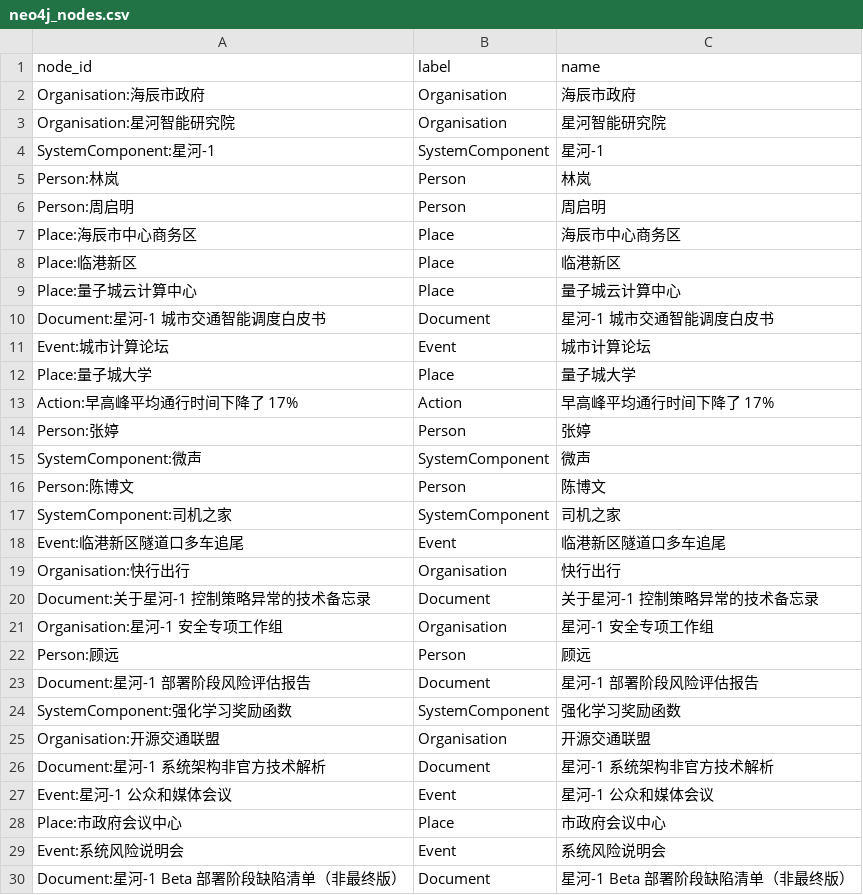
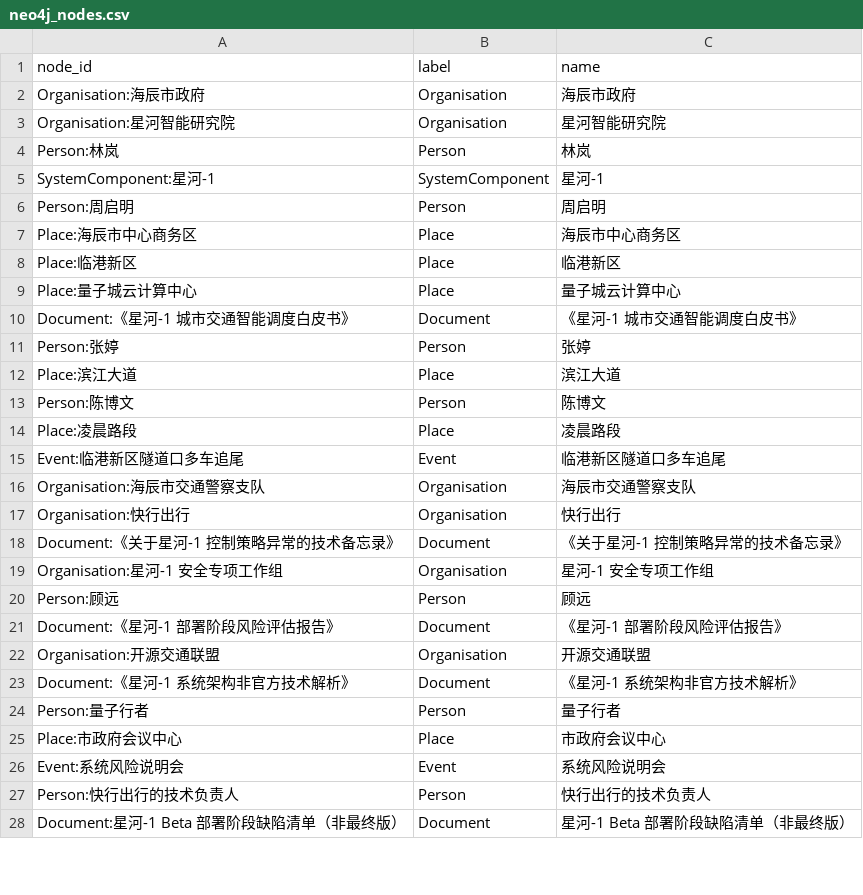
Before and after one commit to wandugu/paper_scion, a CSV file: output/neo4j_nodes.csv, drawn as a sheet; only a part is shown; the diff covers the shown part only.

```diff
--- a/output/neo4j_nodes.csv
+++ b/output/neo4j_nodes.csv
@@ -3,4 +3,4 @@ Organisation:海辰市政府,Organisation,海辰市政府
 Organisation:星河智能研究院,Organisation,星河智能研究院
+Person:林岚,Person,林岚
 SystemComponent:星河-1,SystemComponent,星河-1
-Person:林岚,Person,林岚
 Person:周启明,Person,周启明
@@ -9,22 +9,20 @@ Place:临港新区,Place,临港新区
 Place:量子城云计算中心,Place,量子城云计算中心
-Document:星河-1 城市交通智能调度白皮书,Document,星河-1 城市交通智能调度白皮书
-Event:城市计算论坛,Event,城市计算论坛
-Place:量子城大学,Place,量子城大学
-Action:早高峰平均通行时间下降了 17%,Action,早高峰平均通行时间下降了 17%
+Document:《星河-1 城市交通智能调度白皮书》,Document,《星河-1 城市交通智能调度白皮书》
 Person:张婷,Person,张婷
-SystemComponent:微声,SystemComponent,微声
+Place:滨江大道,Place,滨江大道
 Person:陈博文,Person,陈博文
-SystemComponent:司机之家,SystemComponent,司机之家
+Place:凌晨路段,Place,凌晨路段
 Event:临港新区隧道口多车追尾,Event,临港新区隧道口多车追尾
+Organisation:海辰市交通警察支队,Organisation,海辰市交通警察支队
 Organisation:快行出行,Organisation,快行出行
-Document:关于星河-1 控制策略异常的技术备忘录,Document,关于星河-1 控制策略异常的技术备忘录
+Document:《关于星河-1 控制策略异常的技术备忘录》,Document,《关于星河-1 控制策略异常的技术备忘录》
 Organisation:星河-1 安全专项工作组,Organisation,星河-1 安全专项工作组
 Person:顾远,Person,顾远
-Document:星河-1 部署阶段风险评估报告,Document,星河-1 部署阶段风险评估报告
-SystemComponent:强化学习奖励函数,SystemComponent,强化学习奖励函数
+Document:《星河-1 部署阶段风险评估报告》,Document,《星河-1 部署阶段风险评估报告》
 Organisation:开源交通联盟,Organisation,开源交通联盟
-Document:星河-1 系统架构非官方技术解析,Document,星河-1 系统架构非官方技术解析
-Event:星河-1 公众和媒体会议,Event,星河-1 公众和媒体会议
+Document:《星河-1 系统架构非官方技术解析》,Document,《星河-1 系统架构非官方技术解析》
+Person:量子行者,Person,量子行者
 Place:市政府会议中心,Place,市政府会议中心
 Event:系统风险说明会,Event,系统风险说明会
+Person:快行出行的技术负责人,Person,快行出行的技术负责人
 Document:星河-1 Beta 部署阶段缺陷清单（非最终版）,Document,星河-1 Beta 部署阶段缺陷清单（非最终版）
```
Also changed, not shown: 1 added row, 1 removed row and 2 edited cells elsewhere in this file, output/neo4j_edges.csv, 16 other files.
